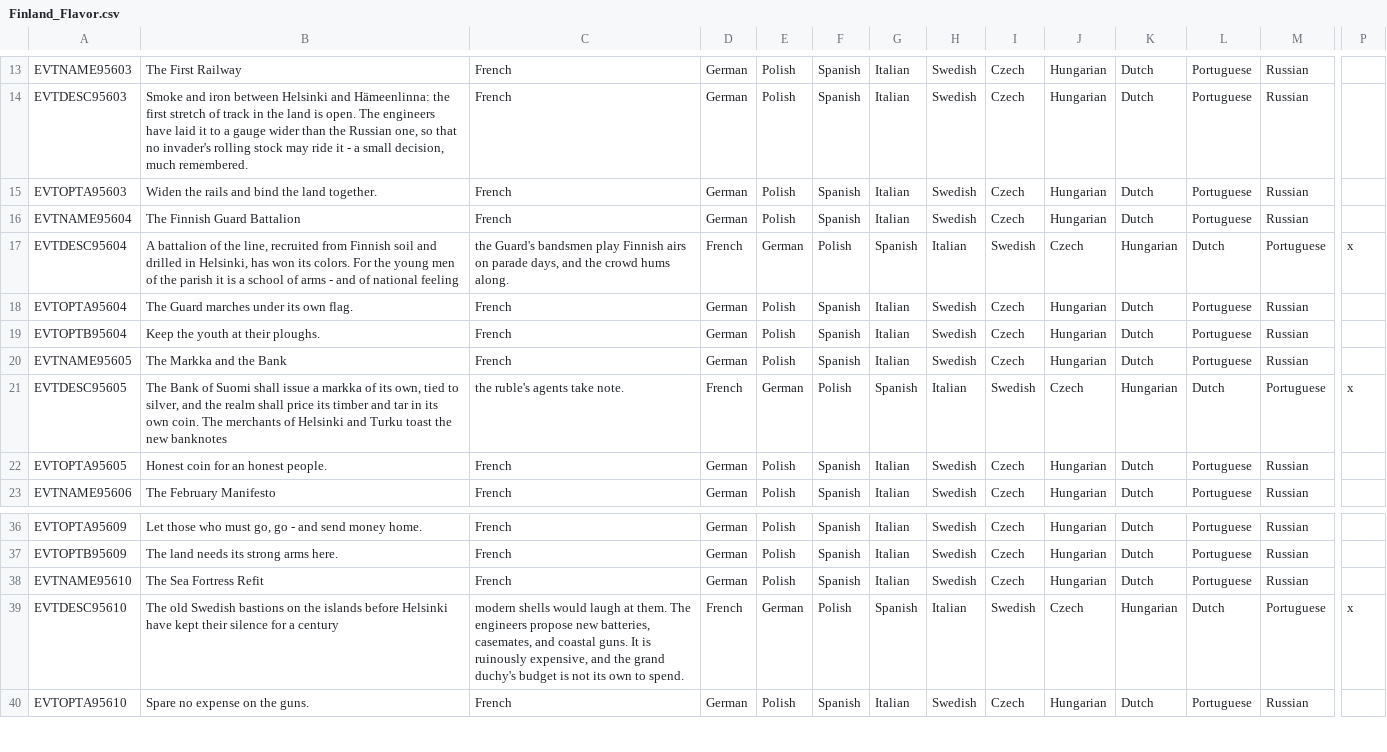
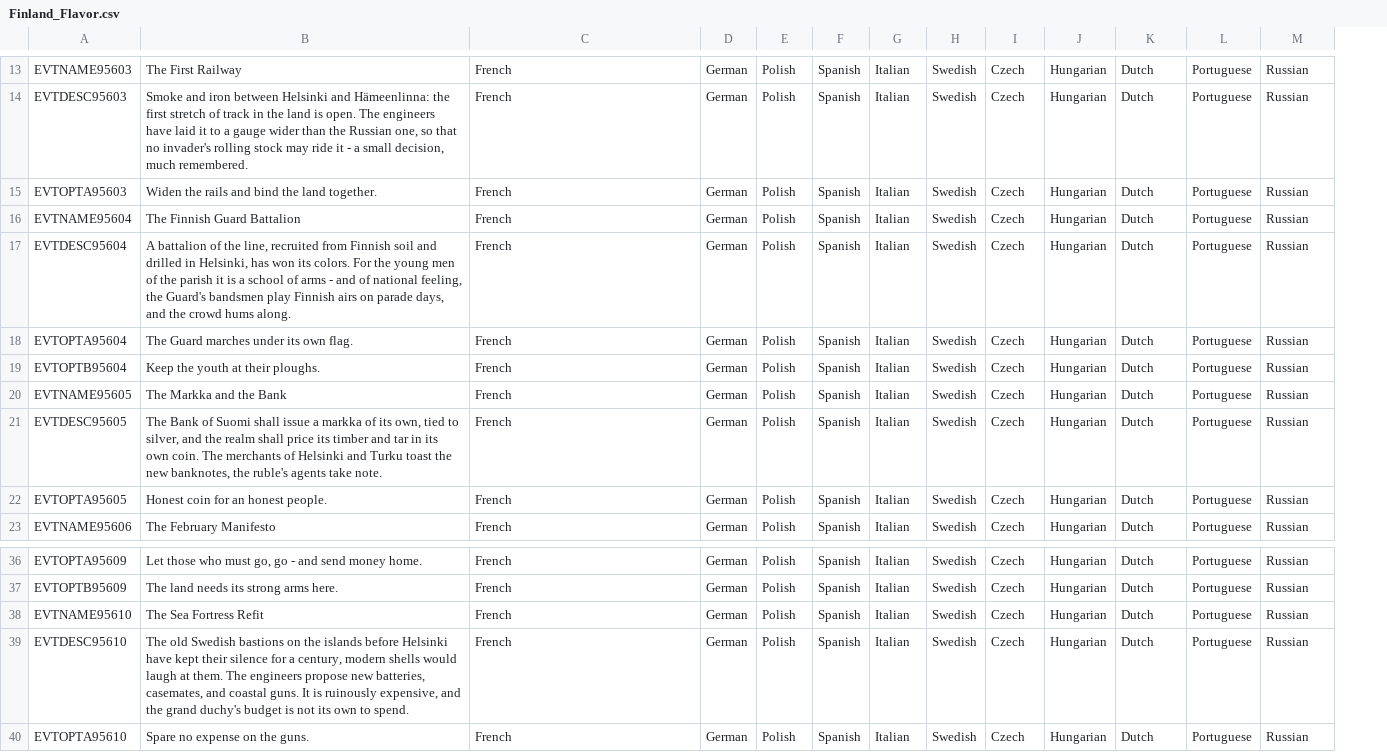
Before and after one commit to calebjamesrussell/Victoria-II-Baltic-Awakening, a CSV file: Baltic_Awakening/localisation/Finland_Flavor.csv, drawn as a sheet; only a part is shown, gaps mark what is left out; the diff covers the shown part only; the diff names each change by its address in the sheet, - before the commit and + after, or states it on an @@ line.

```diff
--- a/Baltic_Awakening/localisation/Finland_Flavor.csv
+++ b/Baltic_Awakening/localisation/Finland_Flavor.csv
-column P, rows 17-21: x |  |  |  | x; row 39: x
-B17: …of national feeling
+B17: …of national feeling, the Guard's bandsmen play Finnish airs on parade days, and the crowd hums along.
-C17: the Guard's bandsmen play Finnish airs on parade days, and the crowd hums along.
+C17: French
-D17: French
+D17: German
-E17: German
+E17: Polish
-F17: Polish
+F17: Spanish
-G17: Spanish
+G17: Italian
-H17: Italian
+H17: Swedish
-I17: Swedish
+I17: Czech
-J17: Czech
+J17: Hungarian
-K17: Hungarian
+K17: Dutch
-L17: Dutch
+L17: Portuguese
-M17: Portuguese
+M17: Russian
-B21: …the new banknotes
+B21: …the new banknotes, the ruble's agents take note.
-C21: the ruble's agents take note.
+C21: French
-D21: French
+D21: German
-E21: German
+E21: Polish
-F21: Polish
+F21: Spanish
-G21: Spanish
+G21: Italian
-H21: Italian
+H21: Swedish
-I21: Swedish
+I21: Czech
-J21: Czech
+J21: Hungarian
-K21: Hungarian
+K21: Dutch
-L21: Dutch
+L21: Portuguese
-M21: Portuguese
+M21: Russian
-B39: …for a century
+B39: …for a century, modern shells would laugh at them. The engineers propose new batteries, casemates, and coastal guns. It is ruinously expensive, and the grand duchy's budget is not its own to spend.
-C39: modern shells would laugh at them. The engineers propose new batteries, casemates, and coastal guns. It is ruinously expensive, and the grand duchy's budget is not its own to spend.
+C39: French
-D39: French
+D39: German
-E39: German
+E39: Polish
-F39: Polish
+F39: Spanish
-G39: Spanish
+G39: Italian
-H39: Italian
+H39: Swedish
-I39: Swedish
+I39: Czech
-J39: Czech
+J39: Hungarian
-K39: Hungarian
+K39: Dutch
-L39: Dutch
+L39: Portuguese
-M39: Portuguese
+M39: Russian
```
Also changed, not shown: 90 edited cells elsewhere in this file, Baltic_Awakening/localisation/Baltic_Awakening_Decisions_Nordic.csv, Baltic_Awakening/localisation/Baltische_Landeswehr.csv, 3 other files.
